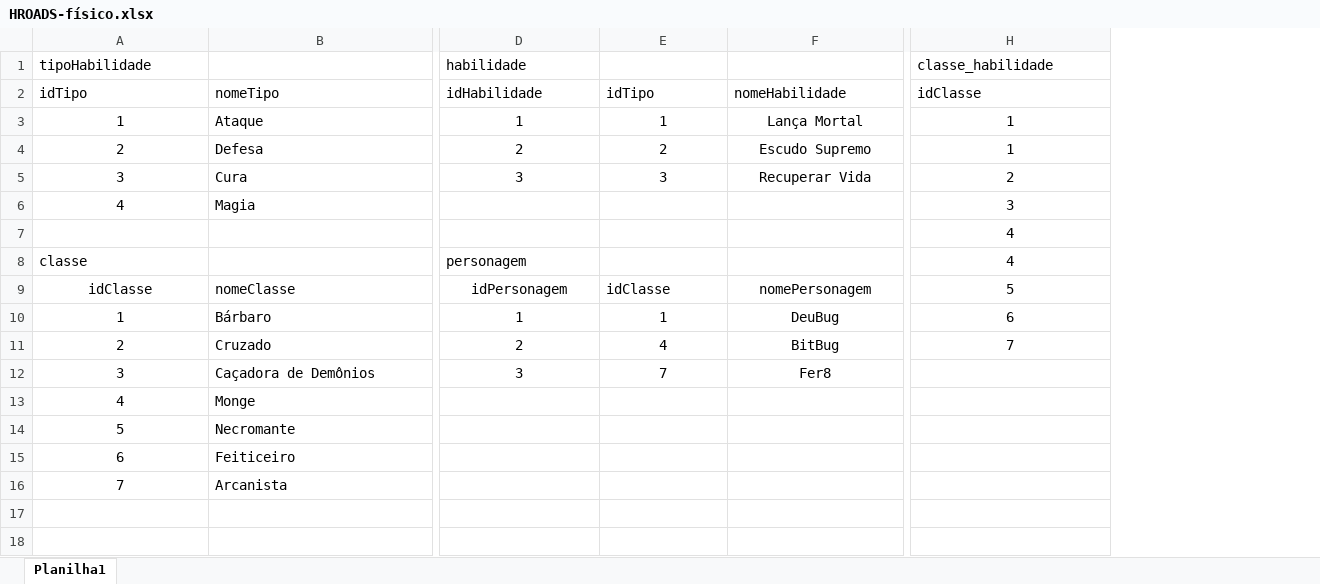
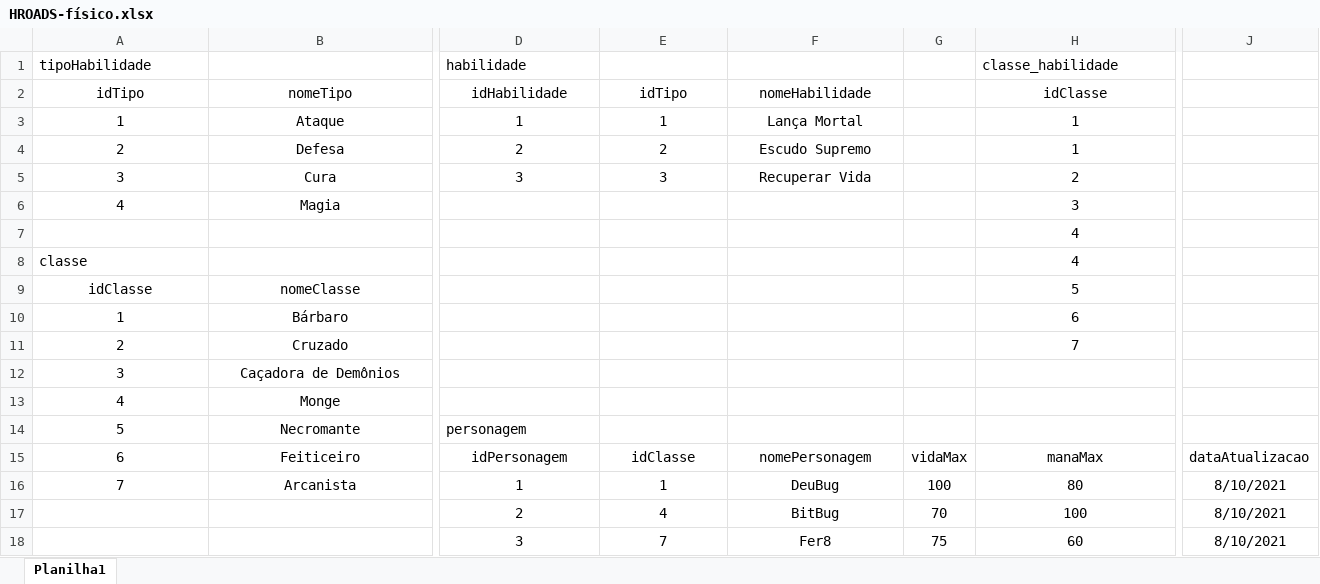
Before and after one commit to Zennitte/HROADS, an Excel workbook: modelagem/físico/HROADS-físico.xlsx, sheet Planilha1, drawn as a sheet; only a part is shown, gaps mark what is left out; values as stored, in another font and other column widths than the file's, no borders; rows hold the shown columns only; the diff covers the shown part only; the diff names each change by its address in the sheet, - before the commit and + after, or states it on an @@ line.

```diff
--- a/modelagem/físico/HROADS-físico.xlsx (sheet Planilha1)
+++ b/modelagem/físico/HROADS-físico.xlsx (sheet Planilha1)
+column G, rows 15-16: vidaMax | 100
+column J, rows 15-16: dataAtualizacao | 8/10/2021
-A2:B2 alignment: left
+A2:B2 alignment: center
-D2:F2 alignment: left
+D2:F2 alignment: center
-H2 alignment: left
+H2 alignment: center
-B3:B6 alignment: left
+B3:B6 alignment: center
-D8: personagem
+D8: (empty)
-B9:B16 alignment: left
+B9:B16 alignment: center
-D9: idPersonagem
+D9: (empty)
-E9: idClasse
+E9: (empty)
-F9: nomePersonagem
+F9: (empty)
-D10: 1
+D10: (empty)
-E10: 1
+E10: (empty)
-F10: DeuBug
+F10: (empty)
-D11: 2
+D11: (empty)
-E11: 4
+E11: (empty)
-F11: BitBug
+F11: (empty)
-D12: 3
+D12: (empty)
-E12: 7
+E12: (empty)
-F12: Fer8
+F12: (empty)
-D14: (empty)
+D14: personagem
-D15: (empty)
+D15: idPersonagem
-E15: (empty)
+E15: idClasse
-F15: (empty)
+F15: nomePersonagem
-H15: (empty)
+H15: manaMax
-D16: (empty)
+D16: 1
-E16: (empty)
+E16: 1
-F16: (empty)
+F16: DeuBug
-H16: (empty)
+H16: 80
+row 17:  |  | 2 | 4 | BitBug | 70 | 100 | 8/10/2021
+row 18:  |  | 3 | 7 | Fer8 | 75 | 60 | 8/10/2021
```
Also changed, not shown: 1 removed column, 2 edited cells and cell formats elsewhere in this sheet, 8 other files.
